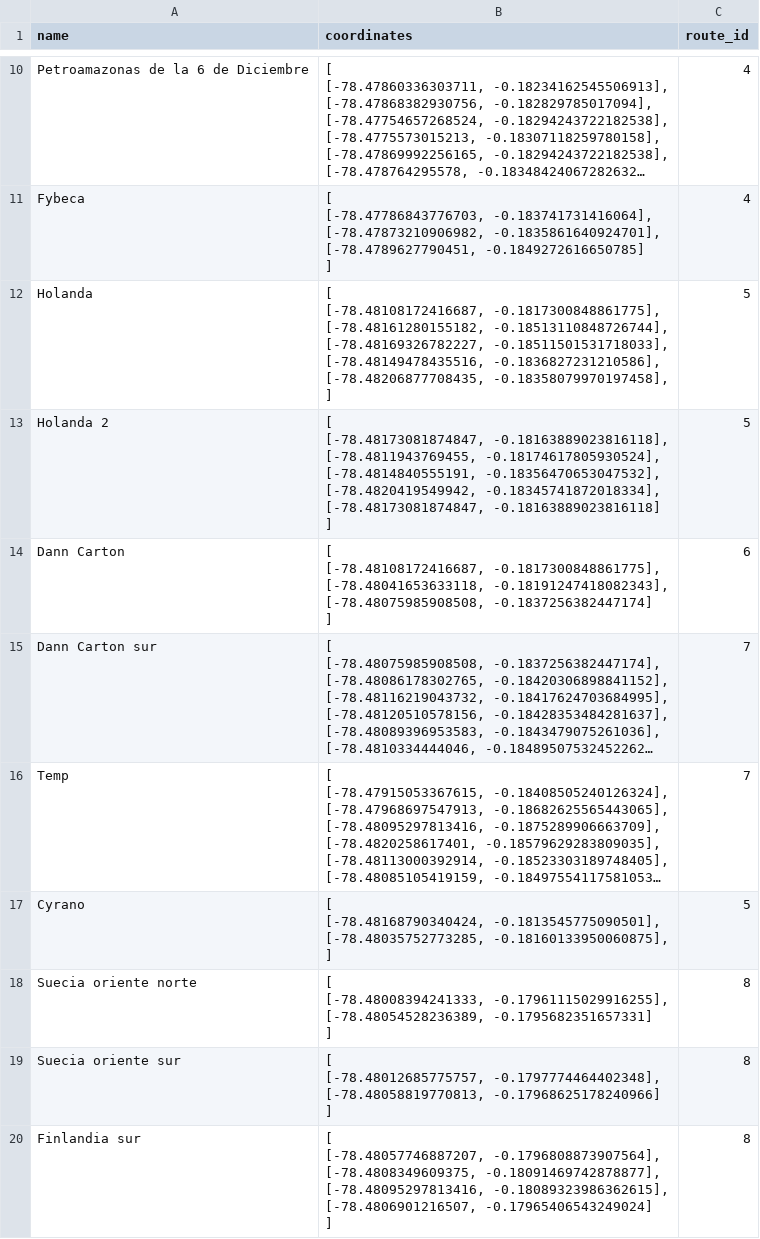
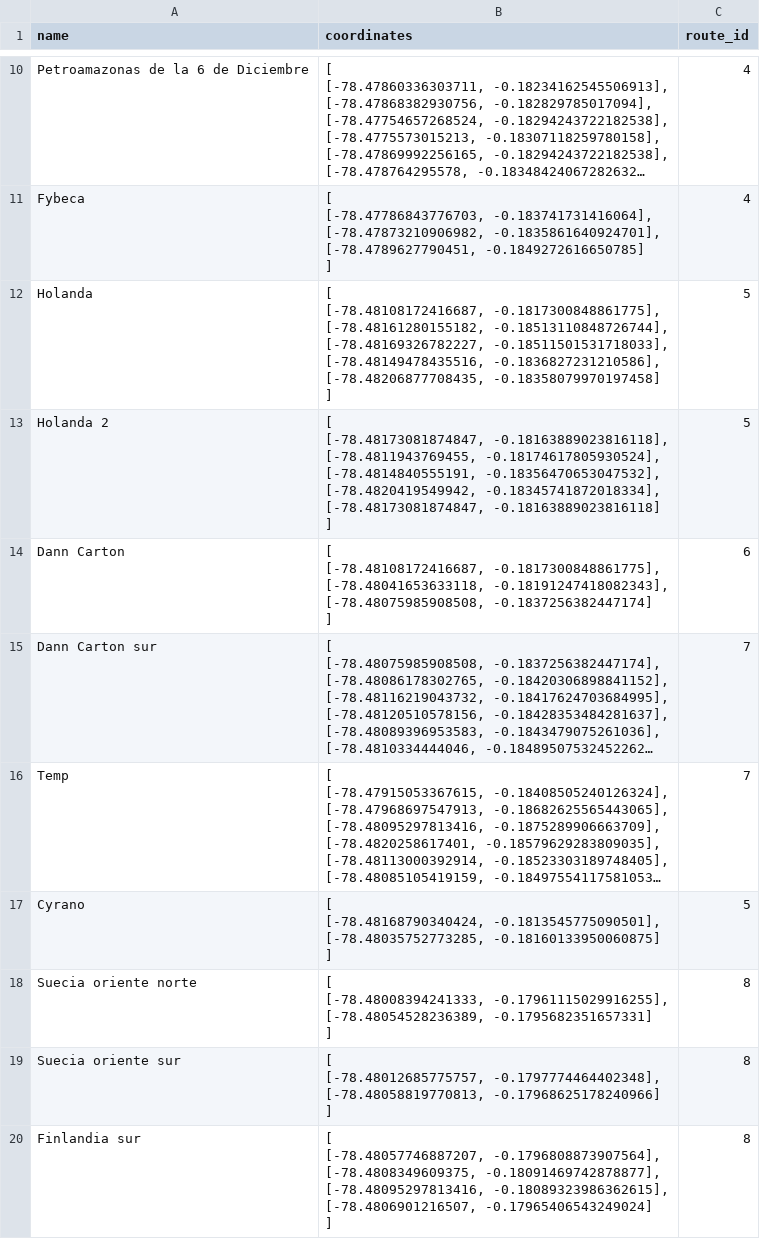
Before and after one commit to reciveci/api, a CSV file: db/data/line_strings.csv, drawn as a sheet; only a part is shown, gaps mark what is left out; long unchanged cells end in …; ↵ is a line break in a cell; the diff names each change by its address in the sheet, - before the commit and + after, or states it on an @@ line.

```diff
--- a/db/data/line_strings.csv
+++ b/db/data/line_strings.csv
-B12 (coordinates): …-0.1836827231210586], ↵ [-78.48206877708435, -0.18358079970197458], ↵ ]
+B12 (coordinates): …-0.1836827231210586], ↵ [-78.48206877708435, -0.18358079970197458] ↵ ]
-B17 (coordinates): …-0.1813545775090501], ↵ [-78.48035752773285, -0.18160133950060875], ↵ ]
+B17 (coordinates): …-0.1813545775090501], ↵ [-78.48035752773285, -0.18160133950060875] ↵ ]
```
Also changed, not shown: db/data/routes.csv, 31 other files.
